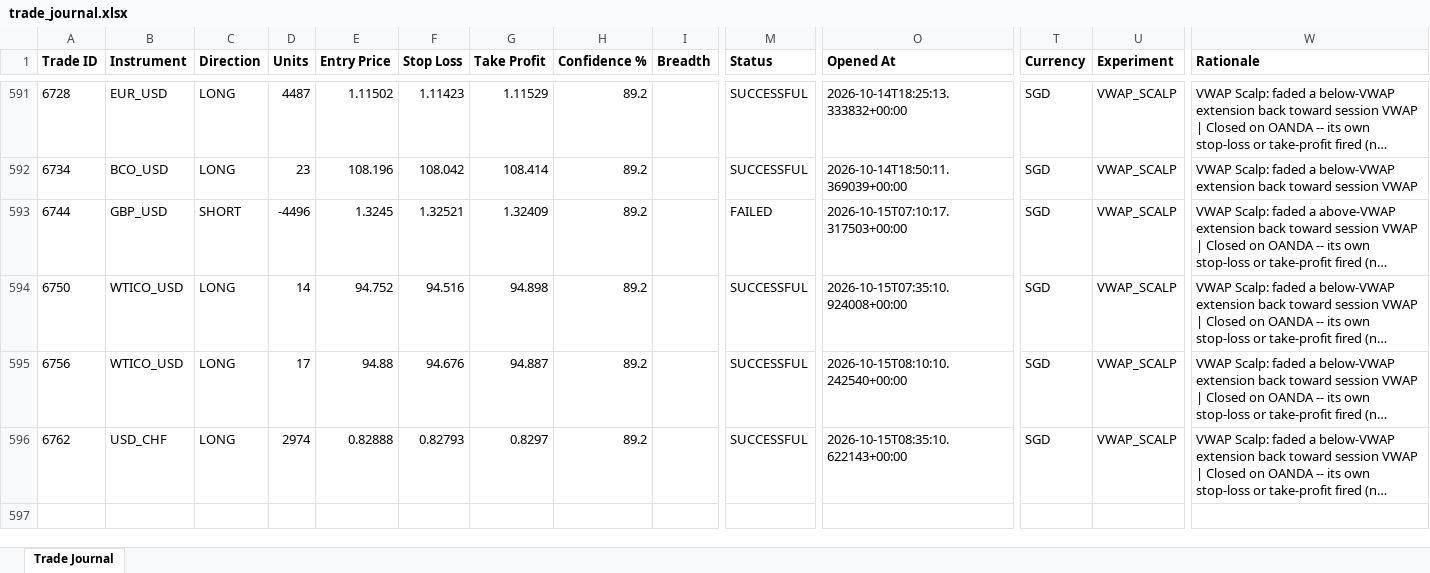
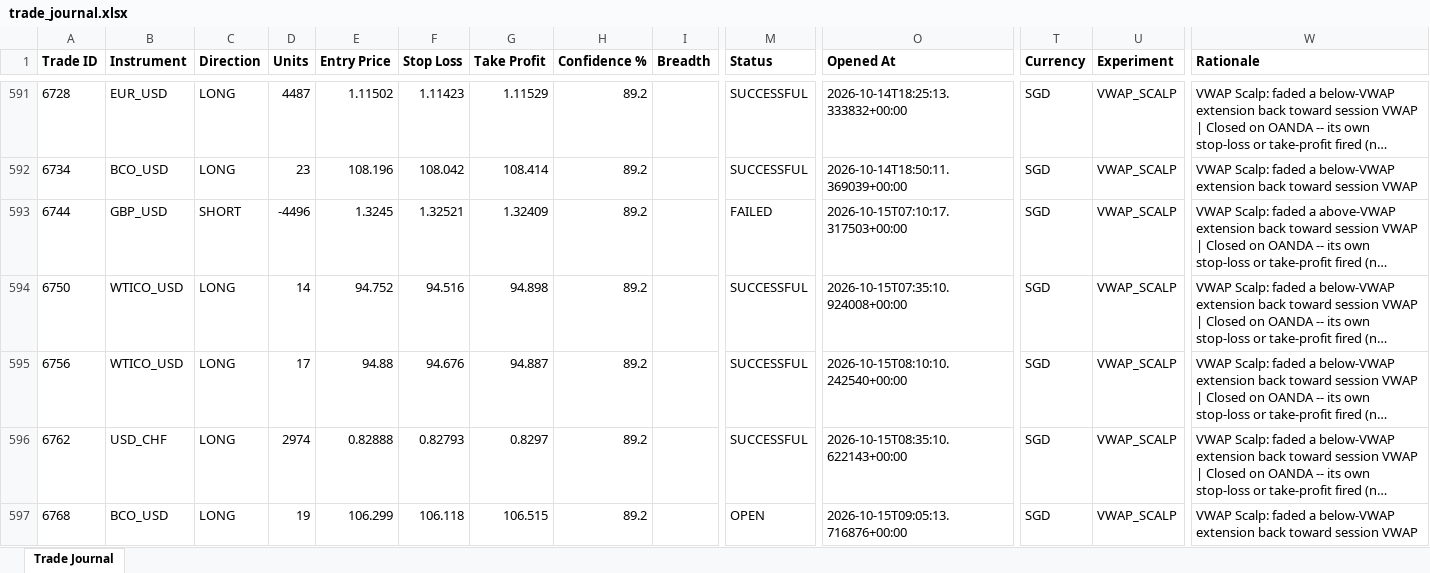
Before and after one commit to wxthesparthaaa/Claude-Forex-Agent, an Excel workbook: trade_journal.xlsx, sheet Trade Journal, drawn as a sheet; only a part is shown, gaps mark what is left out; long unchanged cells end in …; values as stored, in another font and other column widths than the file's, no borders; rows hold the shown columns only; the diff names each change by its address in the sheet, - before the commit and + after, or states it on an @@ line.

Commit message:
Update trade_journal.xlsx

```diff
--- a/trade_journal.xlsx (sheet Trade Journal)
+++ b/trade_journal.xlsx (sheet Trade Journal)
+row 597: 6768 | BCO_USD | LONG | 19 | 106.299 | 106.118 | 106.515 | 89.2 |  | OPEN | 2026-10-15T09:05:13.716876+00:00 | SGD | VWAP_SCALP | VWAP Scalp: faded a below-VWAP extension back toward session VWAP
```
